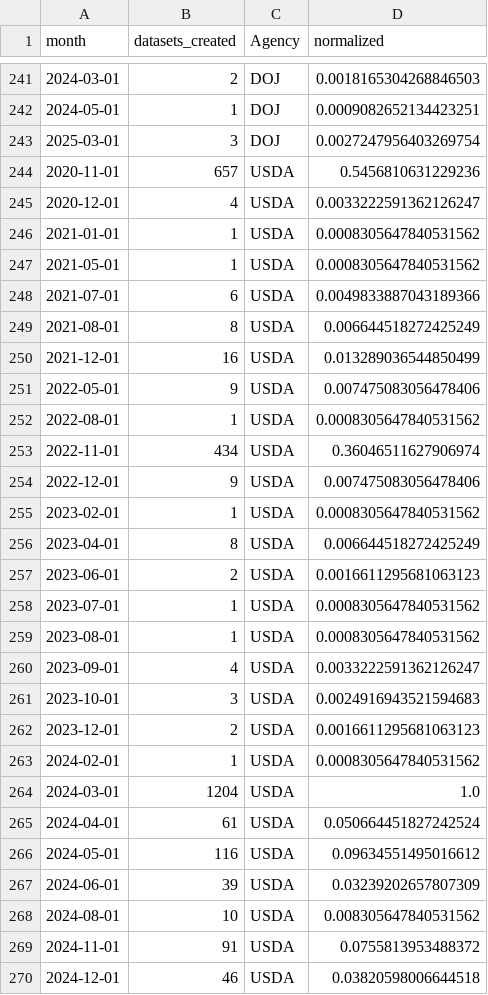
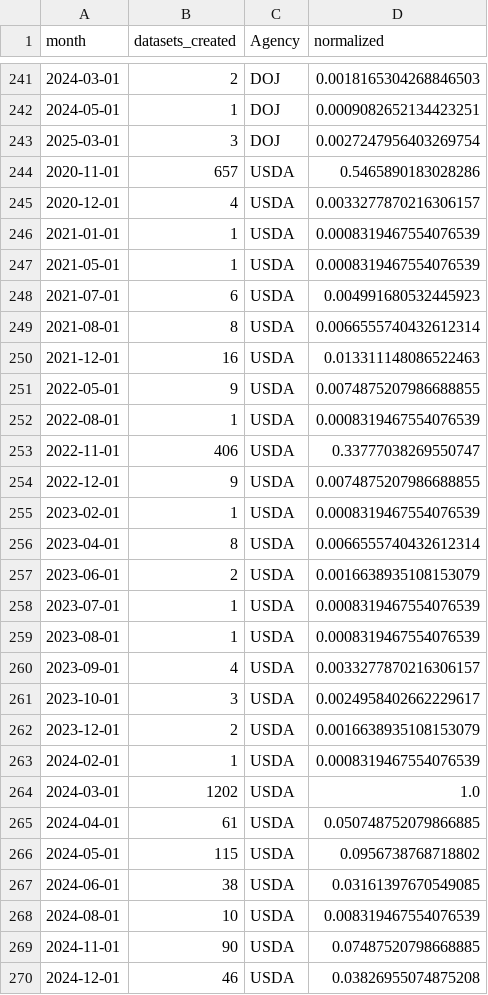
Before and after one commit to cronecoding/Inkwell-report, a CSV file: data/combined_monthly.csv, drawn as a sheet; only a part is shown, gaps mark what is left out; the diff covers the shown part only.

```diff
--- a/data/combined_monthly.csv
+++ b/data/combined_monthly.csv
@@ -243,28 +243,28 @@ month,datasets_created,Agency,normalized
 2025-03-01,3,DOJ,0.0027247956403269754
-2020-11-01,657,USDA,0.5456810631229236
-2020-12-01,4,USDA,0.0033222591362126247
-2021-01-01,1,USDA,0.0008305647840531562
-2021-05-01,1,USDA,0.0008305647840531562
-2021-07-01,6,USDA,0.0049833887043189366
-2021-08-01,8,USDA,0.006644518272425249
-2021-12-01,16,USDA,0.013289036544850499
-2022-05-01,9,USDA,0.007475083056478406
-2022-08-01,1,USDA,0.0008305647840531562
-2022-11-01,434,USDA,0.36046511627906974
-2022-12-01,9,USDA,0.007475083056478406
-2023-02-01,1,USDA,0.0008305647840531562
-2023-04-01,8,USDA,0.006644518272425249
-2023-06-01,2,USDA,0.0016611295681063123
-2023-07-01,1,USDA,0.0008305647840531562
-2023-08-01,1,USDA,0.0008305647840531562
-2023-09-01,4,USDA,0.0033222591362126247
-2023-10-01,3,USDA,0.0024916943521594683
-2023-12-01,2,USDA,0.0016611295681063123
-2024-02-01,1,USDA,0.0008305647840531562
-2024-03-01,1204,USDA,1.0
-2024-04-01,61,USDA,0.050664451827242524
-2024-05-01,116,USDA,0.09634551495016612
-2024-06-01,39,USDA,0.03239202657807309
-2024-08-01,10,USDA,0.008305647840531562
-2024-11-01,91,USDA,0.0755813953488372
-2024-12-01,46,USDA,0.03820598006644518
+2020-11-01,657,USDA,0.5465890183028286
+2020-12-01,4,USDA,0.0033277870216306157
+2021-01-01,1,USDA,0.0008319467554076539
+2021-05-01,1,USDA,0.0008319467554076539
+2021-07-01,6,USDA,0.004991680532445923
+2021-08-01,8,USDA,0.0066555740432612314
+2021-12-01,16,USDA,0.013311148086522463
+2022-05-01,9,USDA,0.0074875207986688855
+2022-08-01,1,USDA,0.0008319467554076539
+2022-11-01,406,USDA,0.33777038269550747
+2022-12-01,9,USDA,0.0074875207986688855
+2023-02-01,1,USDA,0.0008319467554076539
+2023-04-01,8,USDA,0.0066555740432612314
+2023-06-01,2,USDA,0.0016638935108153079
+2023-07-01,1,USDA,0.0008319467554076539
+2023-08-01,1,USDA,0.0008319467554076539
+2023-09-01,4,USDA,0.0033277870216306157
+2023-10-01,3,USDA,0.0024958402662229617
+2023-12-01,2,USDA,0.0016638935108153079
+2024-02-01,1,USDA,0.0008319467554076539
+2024-03-01,1202,USDA,1.0
+2024-04-01,61,USDA,0.050748752079866885
+2024-05-01,115,USDA,0.0956738768718802
+2024-06-01,38,USDA,0.03161397670549085
+2024-08-01,10,USDA,0.008319467554076539
+2024-11-01,90,USDA,0.07487520798668885
+2024-12-01,46,USDA,0.03826955074875208
```
Also changed, not shown: 12 added rows and 25 edited cells elsewhere in this file, data/cdc_dataset_counts.csv, data/doj_dataset_counts.csv, 10 other files.
